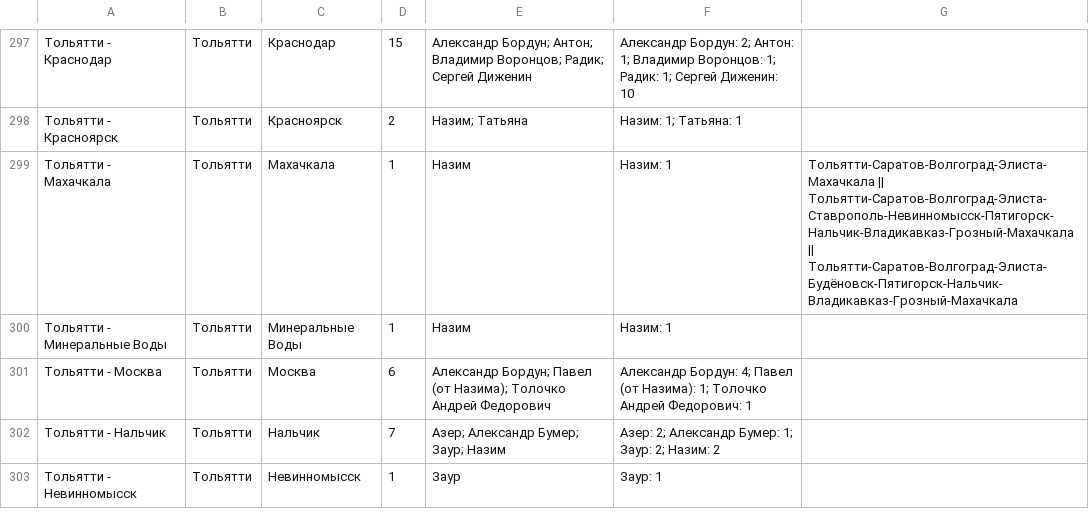
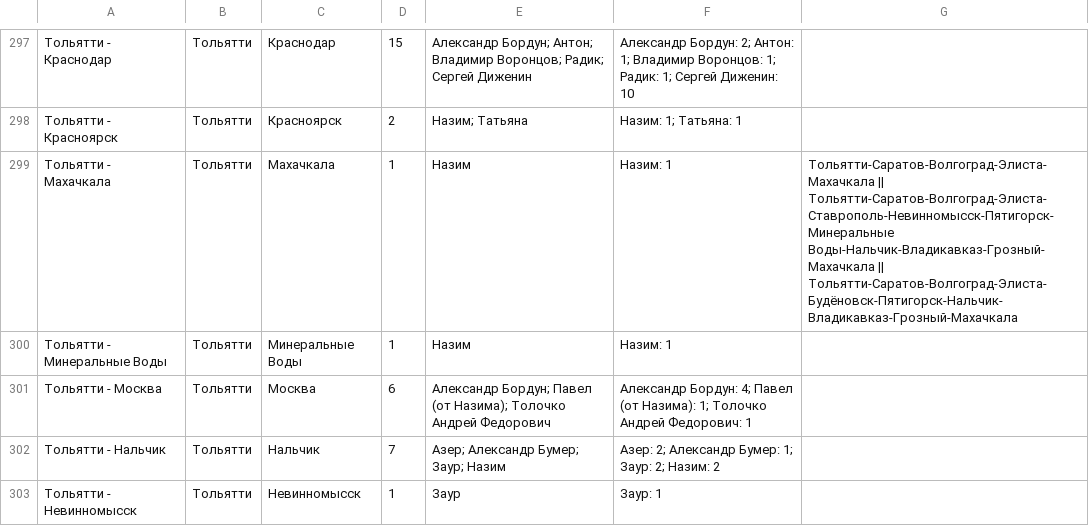
Before and after one commit to qwezyid/TimDispatcher, a CSV file: public/data/2_сведения_о_маршрутах_с_вариантами.csv, drawn as a sheet; only a part is shown, gaps mark what is left out.

Commit message:
Update 2_сведения_о_маршрутах_с_вариантами.csv

```diff
--- a/public/data/2_сведения_о_маршрутах_с_вариантами.csv
+++ b/public/data/2_сведения_о_маршрутах_с_вариантами.csv
@@ -298,3 +298,3 @@
 Тольятти - Красноярск,Тольятти,Красноярск,2,Назим; Татьяна,Назим: 1; Татьяна: 1,
-Тольятти - Махачкала,Тольятти,Махачкала,1,Назим,Назим: 1,Тольятти-Саратов-Волгоград-Элиста-Махачкала || Тольятти-Саратов-Волгоград-Элиста-Ставрополь-Невинномысск-Пятигорск-Нальчик-Владикавказ-Грозный-Махачкала || Тольятти-Саратов-Волгоград-Элиста-Будёновск-Пятигорск-Нальчик-Владикавказ-Грозный-Махачкала
+Тольятти - Махачкала,Тольятти,Махачкала,1,Назим,Назим: 1,Тольятти-Саратов-Волгоград-Элиста-Махачкала || Тольятти-Саратов-Волгоград-Элиста-Ставрополь-Невинномысск-Пятигорск-Минеральные Воды-Нальчик-Владикавказ-Грозный-Махачкала || Тольятти-Саратов-Волгоград-Элиста-Будёновск-Пятигорск-Нальчик-Владикавказ-Грозный-Махачкала
 Тольятти - Минеральные Воды,Тольятти,Минеральные Воды,1,Назим,Назим: 1,
```
